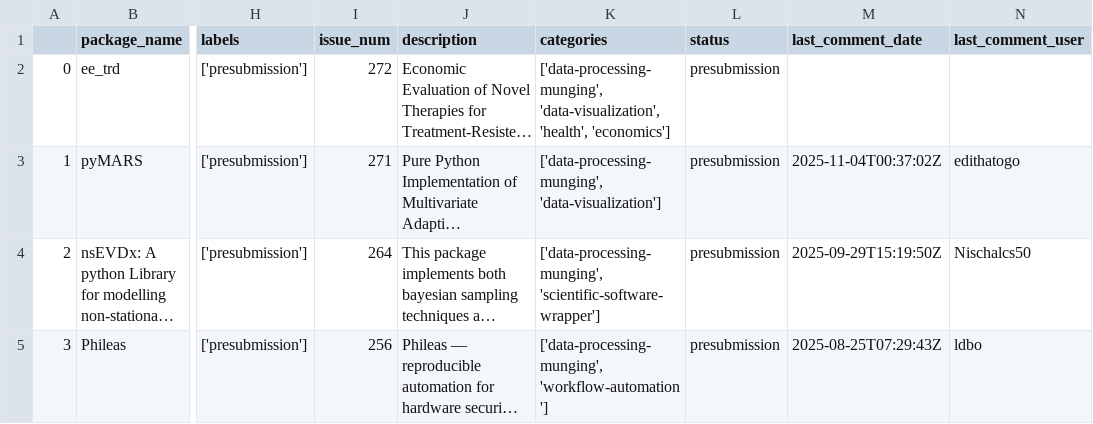
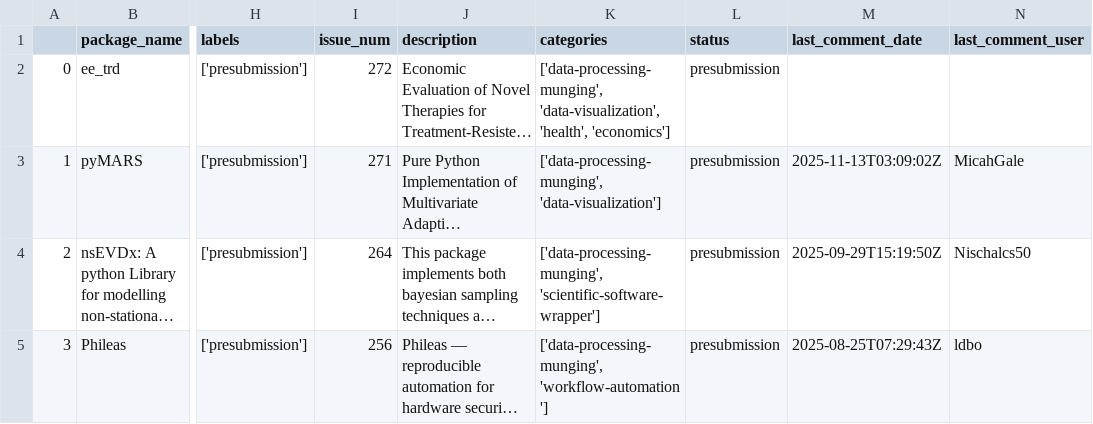
Before and after one commit to pyOpenSci/metrics, a CSV file: _data/review_presubmissions.csv, drawn as a sheet; only a part is shown, gaps mark what is left out; long unchanged cells end in …; the diff names each change by its address in the sheet, - before the commit and + after, or states it on an @@ line.

```diff
--- a/_data/review_presubmissions.csv
+++ b/_data/review_presubmissions.csv
-M3 (last_comment_date): 2025-11-04T00:37:02Z
+M3 (last_comment_date): 2025-11-13T03:09:02Z
-N3 (last_comment_user): edithatogo
+N3 (last_comment_user): MicahGale
```
Also changed, not shown: _data/2025_all_issues_prs.csv, _data/package_data.csv, 2 other files.
